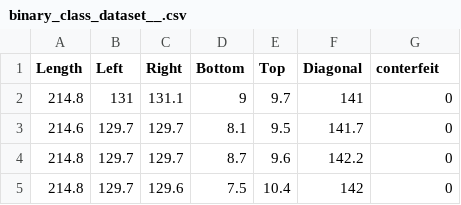
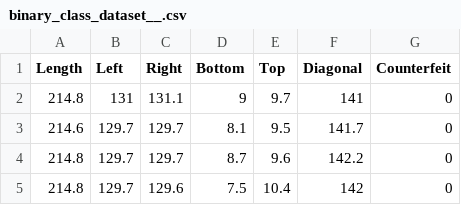
Before and after one commit to bhumikadhingra/datasettss, a CSV file: binary_class_dataset__.csv, drawn as a sheet; only a part is shown.

Commit message:
Labels changed

```diff
--- a/binary_class_dataset__.csv
+++ b/binary_class_dataset__.csv
@@ -1,2 +1,2 @@
-Length,Left,Right,Bottom,Top,Diagonal,conterfeit
+Length,Left,Right,Bottom,Top,Diagonal,Counterfeit
 214.8,131,131.1,9,9.7,141,0
```
